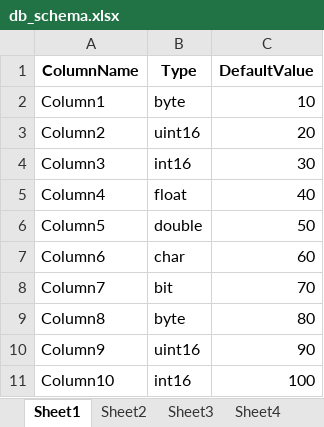
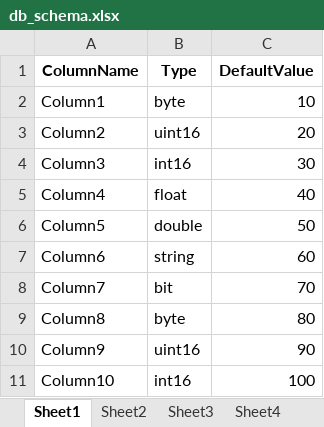
Before and after one commit to coderman1000/Adaptive-Trends-Visualizer, an Excel workbook: Backend/db_schema.xlsx, sheet Sheet1, drawn as a sheet; values as stored, in another font and other column widths than the file's, no borders; the diff names each change by its address in the sheet, - before the commit and + after, or states it on an @@ line.

```diff
--- a/Backend/db_schema.xlsx (sheet Sheet1)
+++ b/Backend/db_schema.xlsx (sheet Sheet1)
-B7 (Type): char
+B7 (Type): string
```
Also changed, not shown: sheet Sheet3, sheet Sheet4, sheet Sheet2, 1 other file.
